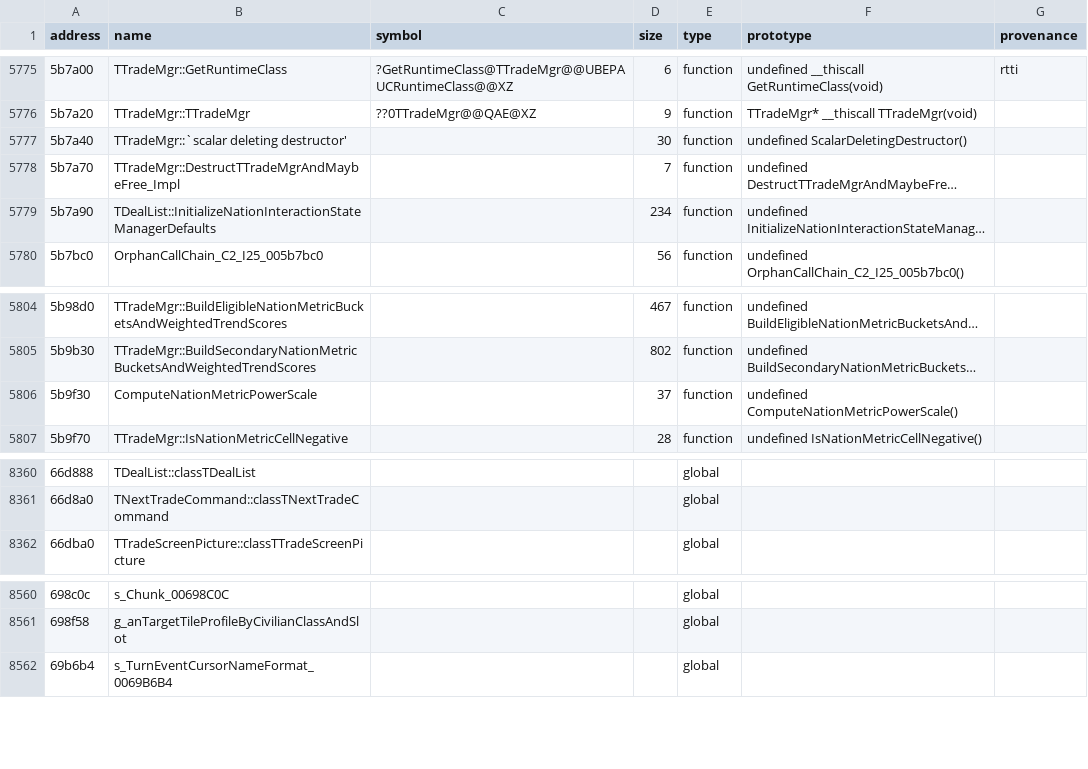
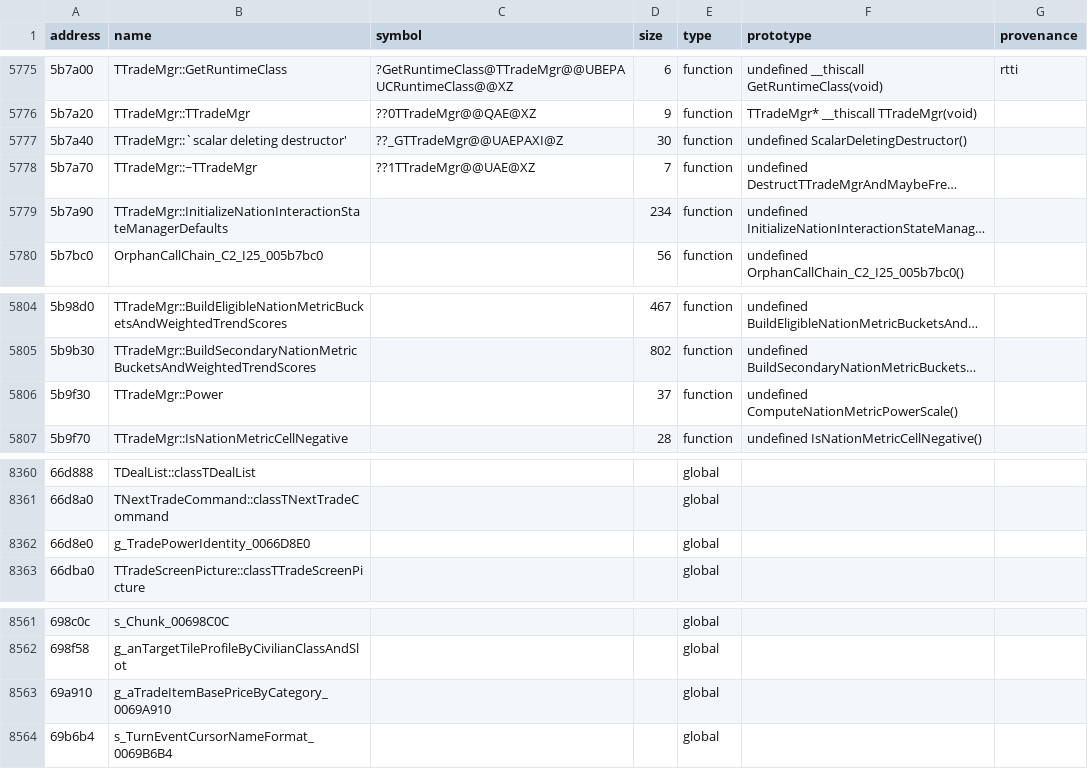
Before and after one commit to agluszak/imperialism-decomp, a CSV file: config/original_entities.csv, drawn as a sheet; only a part is shown, gaps mark what is left out; long unchanged cells end in …; the diff names each change by its address in the sheet, - before the commit and + after, or states it on an @@ line.

Commit message:
Complete TTradeMgr nation metric recovery
Recover the real packed metric row and trade data tables, correct nation/TSimMgr field attribution, and claim the TTradeMgr destructor identities. The class vtable remains exact; 0x5b97c0 and Power are now exact and 0x5b9370 improves from 52.38% to 85.71%.

Verified with just agent-check and just precommit. Stats: +2 exact functions, +0.01 pp average similarity, and +2 paired globals.

```diff
--- a/config/original_entities.csv
+++ b/config/original_entities.csv
-C5777 (symbol): (empty)
+C5777 (symbol): ??_GTTradeMgr@@UAEPAXI@Z
-B5778 (name): TTradeMgr::DestructTTradeMgrAndMaybeFree_Impl
+B5778 (name): TTradeMgr::~TTradeMgr
-C5778 (symbol): (empty)
+C5778 (symbol): ??1TTradeMgr@@UAE@XZ
-B5779 (name): TDealList::InitializeNationInteractionStateManagerDefaults
+B5779 (name): TTradeMgr::InitializeNationInteractionStateManagerDefaults
-B5806 (name): ComputeNationMetricPowerScale
+B5806 (name): TTradeMgr::Power
+row 8362: 66d8e0 | g_TradePowerIdentity_0066D8E0 |  |  | global
+row 8563: 69a910 | g_aTradeItemBasePriceByCategory_0069A910 |  |  | global
```
Also changed, not shown: 4 other files.
